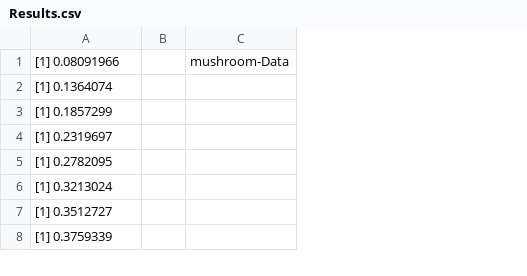
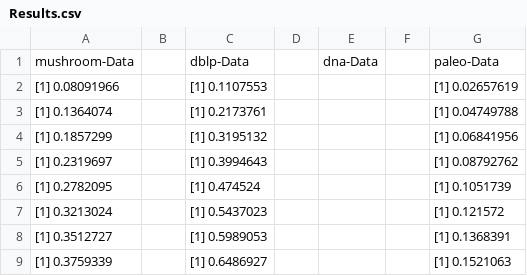
Before and after one commit to LiaoPan/MyCodeSpace, a CSV file: R_Algorithm/Results.csv, drawn as a sheet; only a part is shown; removed rows and columns are numbered as before the commit, all else as after; the diff covers the shown part only; the diff names each change by its address in the sheet, - before the commit and + after, or states it on an @@ line.

```diff
--- a/R_Algorithm/Results.csv
+++ b/R_Algorithm/Results.csv
-column C, row 1: mushroom-Data
+column C, rows 2-9: [1] 0.1107553 | [1] 0.2173761 | [1] 0.3195132 | [1] 0.3994643 | [1] 0.474524 | [1] 0.5437023 | [1] 0.5989053 | [1] 0.6486927
+column D, empty
+column E, empty
+column F, empty
+column G, rows 2-9: [1] 0.02657619 | [1] 0.04749788 | [1] 0.06841956 | [1] 0.08792762 | [1] 0.1051739 | [1] 0.121572 | [1] 0.1368391 | [1] 0.1521063
+row 1: mushroom-Data |  | dblp-Data |  | dna-Data |  | paleo-Data
```
Also changed, not shown: 27 added rows elsewhere in this file, 29 other files.
